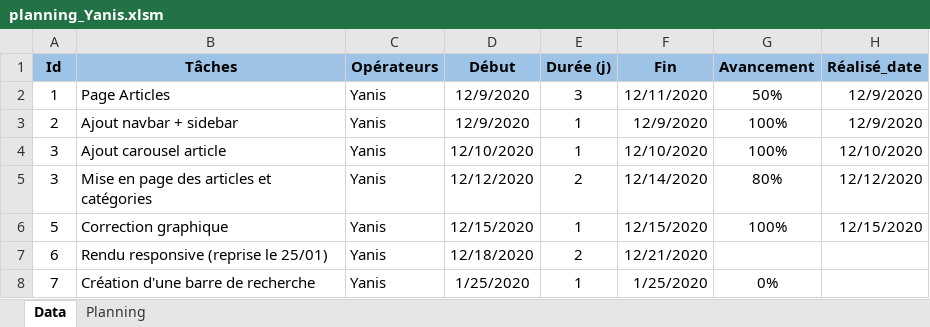
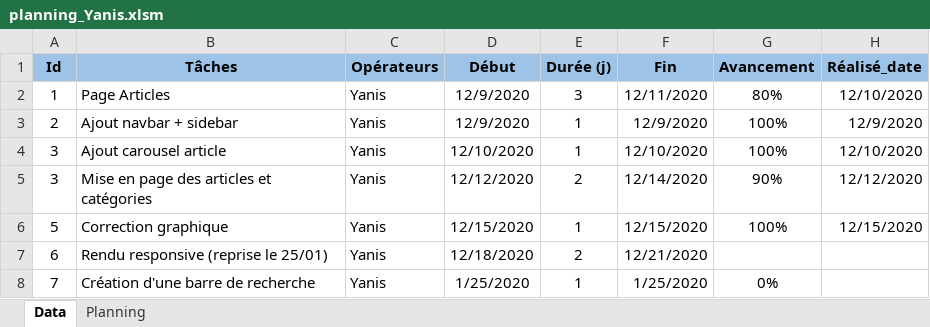
Before and after one commit to alan-vle/eco-service, an Excel workbook: Ressources/planning_Yanis.xlsm, sheet Data, drawn as a sheet; only a part is shown; values as stored, in another font and other column widths than the file's, no borders; the diff names each change by its address in the sheet, - before the commit and + after, or states it on an @@ line.

Commit message:
+5%

```diff
--- a/Ressources/planning_Yanis.xlsm (sheet Data)
+++ b/Ressources/planning_Yanis.xlsm (sheet Data)
-G2 (Avancement): 50%
+G2 (Avancement): 80%
-H2 (Réalisé_date): 12/9/2020
+H2 (Réalisé_date): 12/10/2020
-G5 (Avancement): 80%
+G5 (Avancement): 90%
```
Also changed, not shown: charts or pictures.
